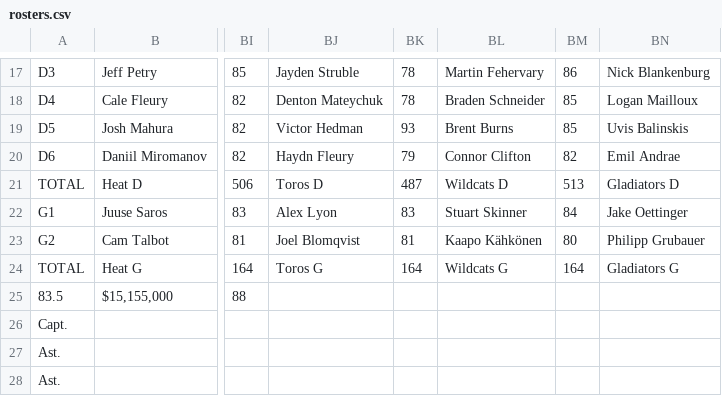
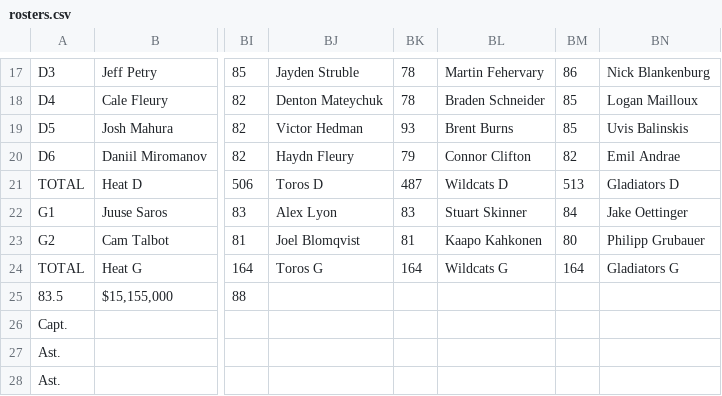
Before and after one commit to cheeksai/USCTHL, a CSV file: rosters.csv, drawn as a sheet; only a part is shown, gaps mark what is left out; the diff names each change by its address in the sheet, - before the commit and + after, or states it on an @@ line.

Commit message:
Update rosters.csv

```diff
--- a/rosters.csv
+++ b/rosters.csv
-BL23: Kaapo Kähkönen
+BL23: Kaapo Kahkonen
```
